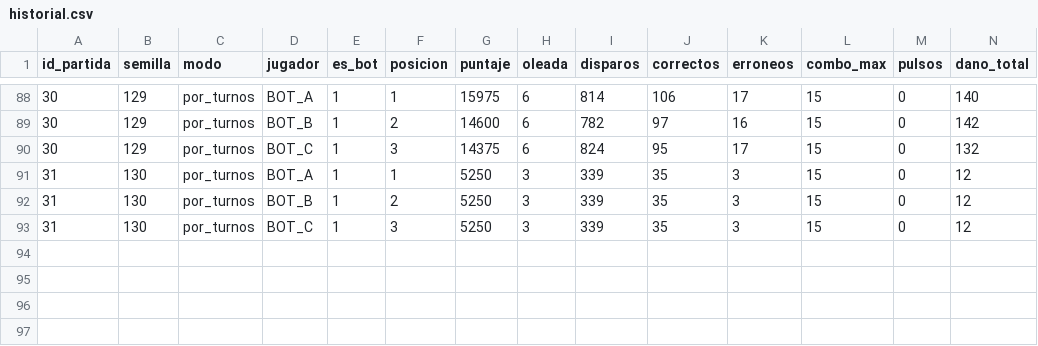
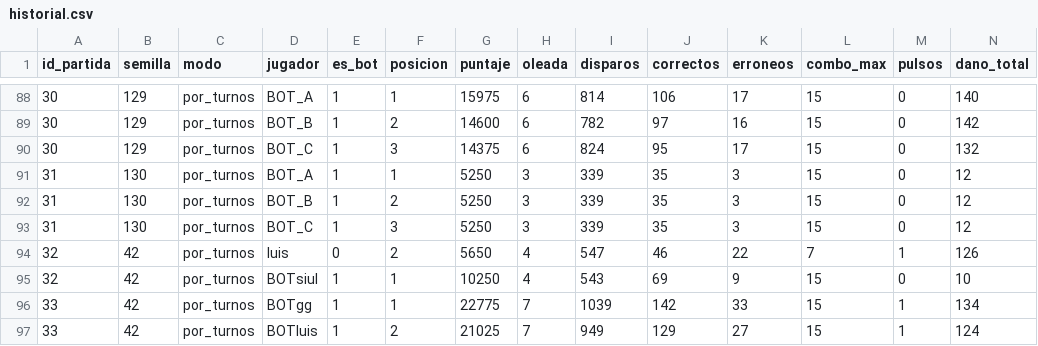
Before and after one commit to helloluisfuentes-ctrl/Fase-Orbital, a CSV file: FaseOrbital/FaseOrbital/historial.csv, drawn as a sheet; only a part is shown, gaps mark what is left out; rows hold the shown columns only; the diff names each change by its address in the sheet, - before the commit and + after, or states it on an @@ line.

```diff
--- a/FaseOrbital/FaseOrbital/historial.csv
+++ b/FaseOrbital/FaseOrbital/historial.csv
+row 94: 32 | 42 | por_turnos | luis | 0 | 2 | 5650 | 4 | 547 | 46 | 22 | 7 | 1 | 126
+row 95: 32 | 42 | por_turnos | BOTsiul | 1 | 1 | 10250 | 4 | 543 | 69 | 9 | 15 | 0 | 10
+row 96: 33 | 42 | por_turnos | BOTgg | 1 | 1 | 22775 | 7 | 1039 | 142 | 33 | 15 | 1 | 134
+row 97: 33 | 42 | por_turnos | BOTluis | 1 | 2 | 21025 | 7 | 949 | 129 | 27 | 15 | 1 | 124
```
Also changed, not shown: 6 other files.
